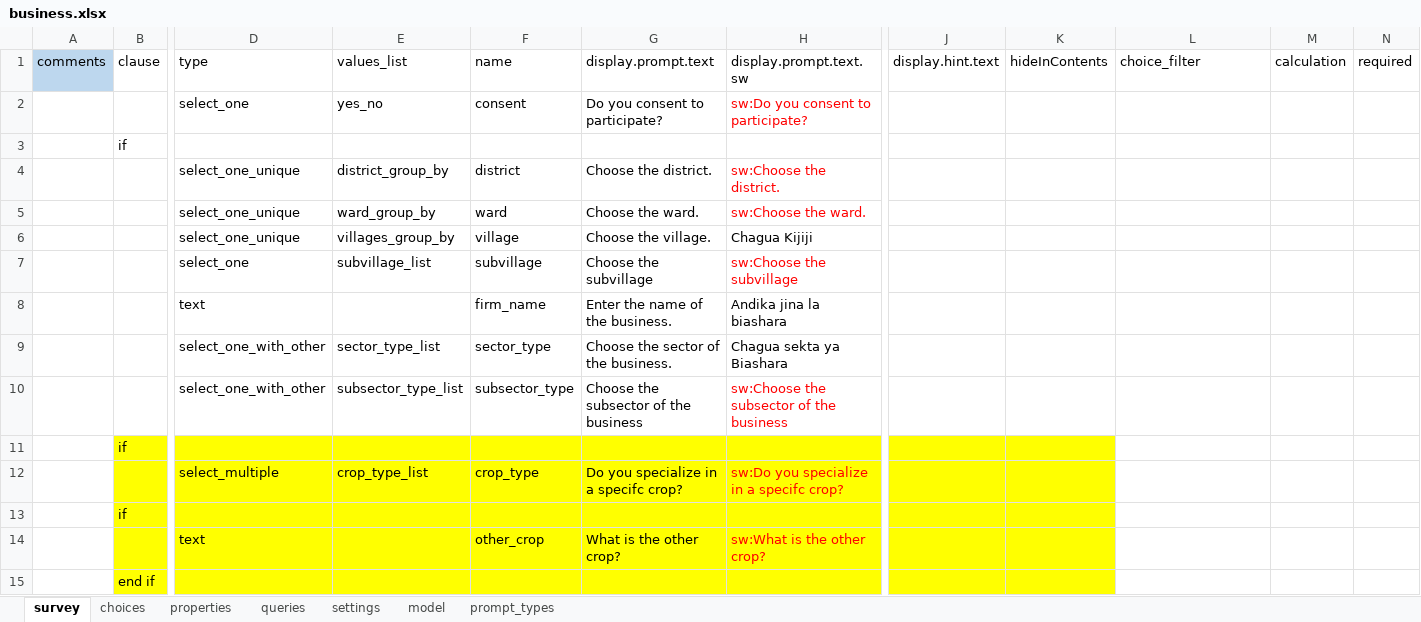
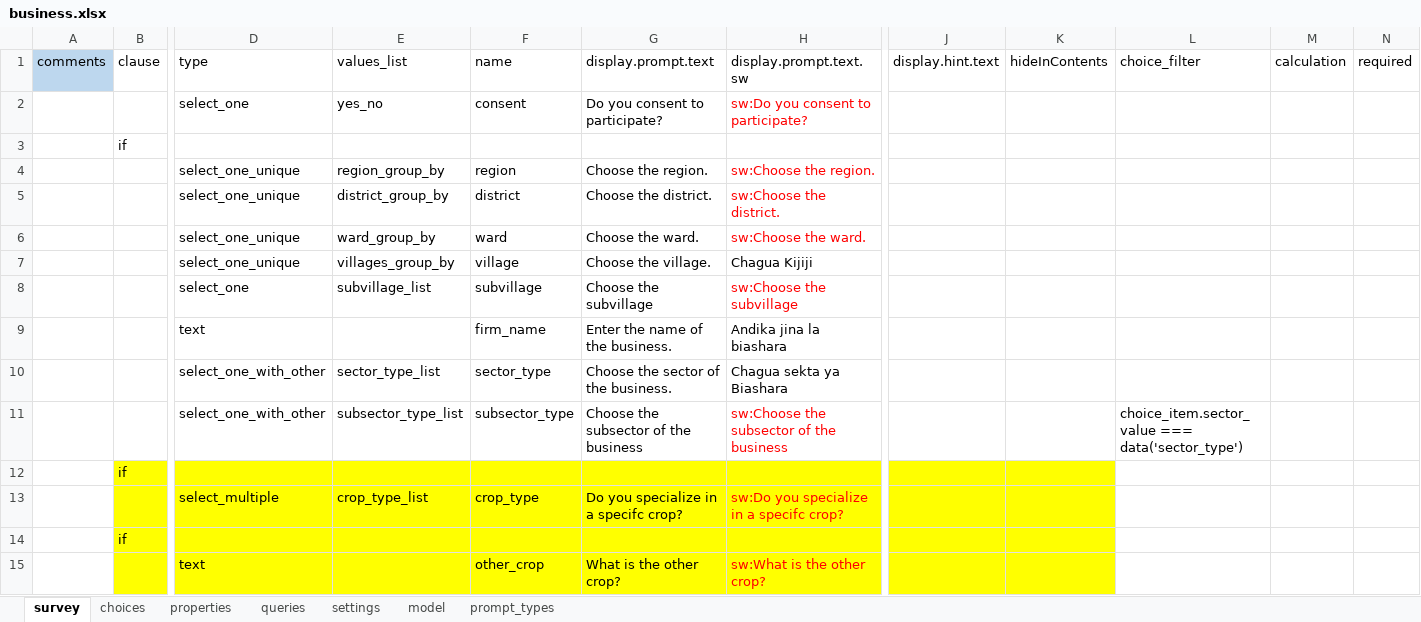
Before and after one commit to clarlars/app-designer, an Excel workbook: app/config/tables/business/forms/business/business.xlsx, sheet survey, drawn as a sheet; only a part is shown, gaps mark what is left out; the shorter side is filled out with more unchanged rows; values as stored, in another font and other column widths than the file's, no borders; addresses are those after the commit; rows hold the shown columns only; the diff names each change by its address in the sheet, - before the commit and + after, or states it on an @@ line.

Commit message:
Add region and second primary phone number field for validation, fix strings

```diff
--- a/app/config/tables/business/forms/business/business.xlsx (sheet survey)
+++ b/app/config/tables/business/forms/business/business.xlsx (sheet survey)
+row 4:  |  | select_one_unique | region_group_by | region | Choose the region. | sw:Choose the region.
-L11 (choice_filter): (empty)
+L11 (choice_filter): choice_item.sector_value === data('sector_type')
```
Also changed, not shown: sheet queries, sheet model, app/config/tables/business/forms/enrollment/enrollment.xlsx, app/config/tables/geo_unit/forms/geo_unit/geo_unit.xlsx, 9 other files.
